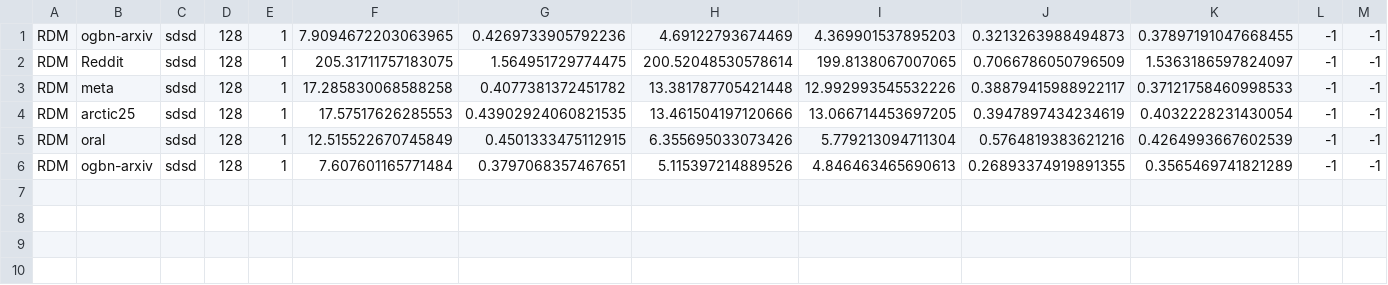
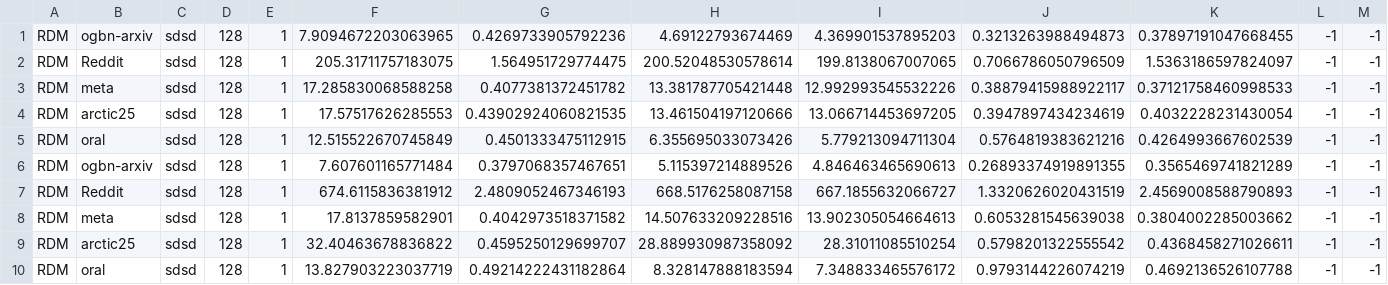
Before and after one commit to gsabin13/GNNs, a CSV file: stats_mm_np_modelvalidation.csv, drawn as a sheet; only a part is shown; rows hold the shown columns only; the diff names each change by its address in the sheet, - before the commit and + after, or states it on an @@ line.

```diff
--- a/stats_mm_np_modelvalidation.csv
+++ b/stats_mm_np_modelvalidation.csv
+row 7: RDM | Reddit | sdsd | 128 | 1 | 674.6115836381912 | 2.4809052467346193 | 668.5176258087158 | 667.1855632066727 | 1.3320626020431519 | 2.4569008588790893 | -1 | -1
+row 8: RDM | meta | sdsd | 128 | 1 | 17.8137859582901 | 0.4042973518371582 | 14.507633209228516 | 13.902305054664613 | 0.6053281545639038 | 0.3804002285003662 | -1 | -1
+row 9: RDM | arctic25 | sdsd | 128 | 1 | 32.40463678836822 | 0.4595250129699707 | 28.889930987358092 | 28.31011085510254 | 0.5798201322555542 | 0.4368458271026611 | -1 | -1
+row 10: RDM | oral | sdsd | 128 | 1 | 13.827903223037719 | 0.49214222431182864 | 8.328147888183594 | 7.348833465576172 | 0.9793144226074219 | 0.4692136526107788 | -1 | -1
```
Also changed, not shown: 20 other files.
